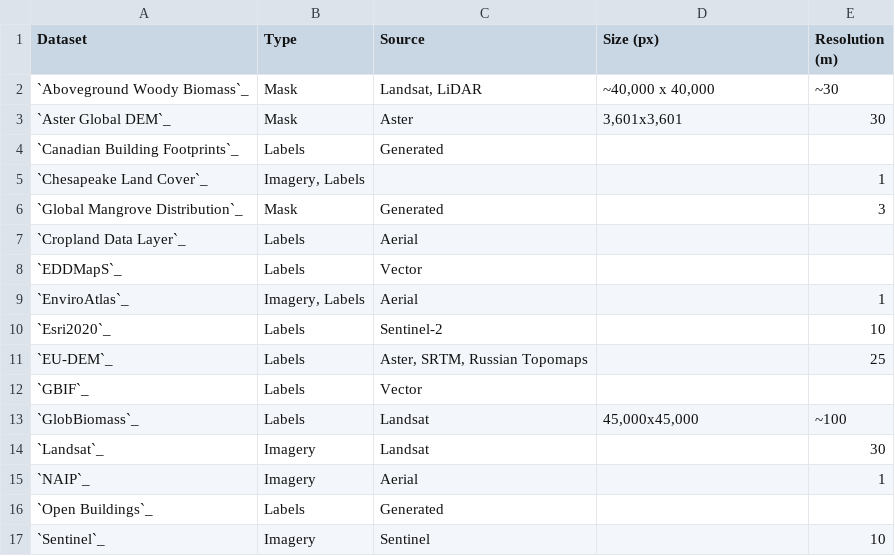
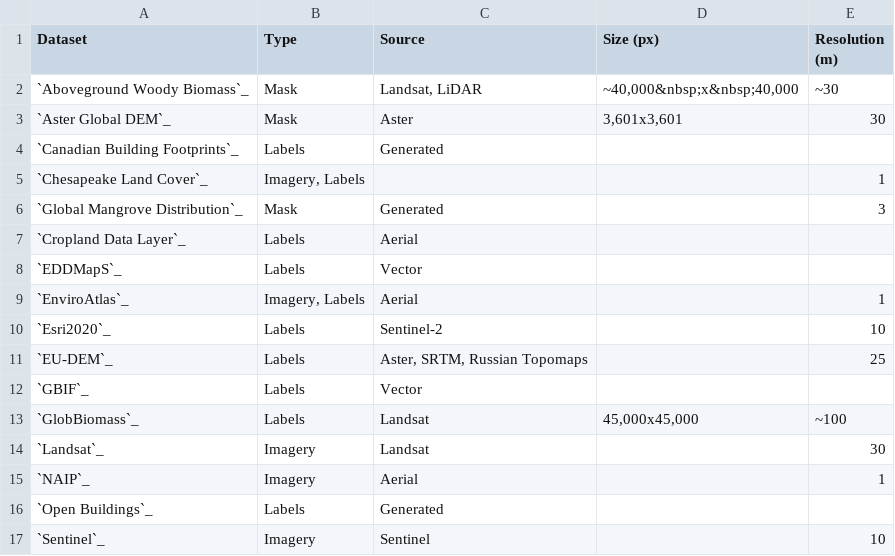
Before and after one commit to microsoft/torchgeo, a CSV file: docs/api/geo_datasets.csv, drawn as a sheet.

Commit message:
Update geo_datasets.csv

```diff
--- a/docs/api/geo_datasets.csv
+++ b/docs/api/geo_datasets.csv
@@ -1,3 +1,3 @@
 Dataset,Type,Source,Size (px),Resolution (m)
-`Aboveground Woody Biomass`_,Mask,"Landsat, LiDAR","~40,000 x 40,000",~30
+`Aboveground Woody Biomass`_,Mask,"Landsat, LiDAR","~40,000&nbsp;x&nbsp;40,000",~30
 `Aster Global DEM`_,Mask,Aster,"3,601x3,601",30
```
